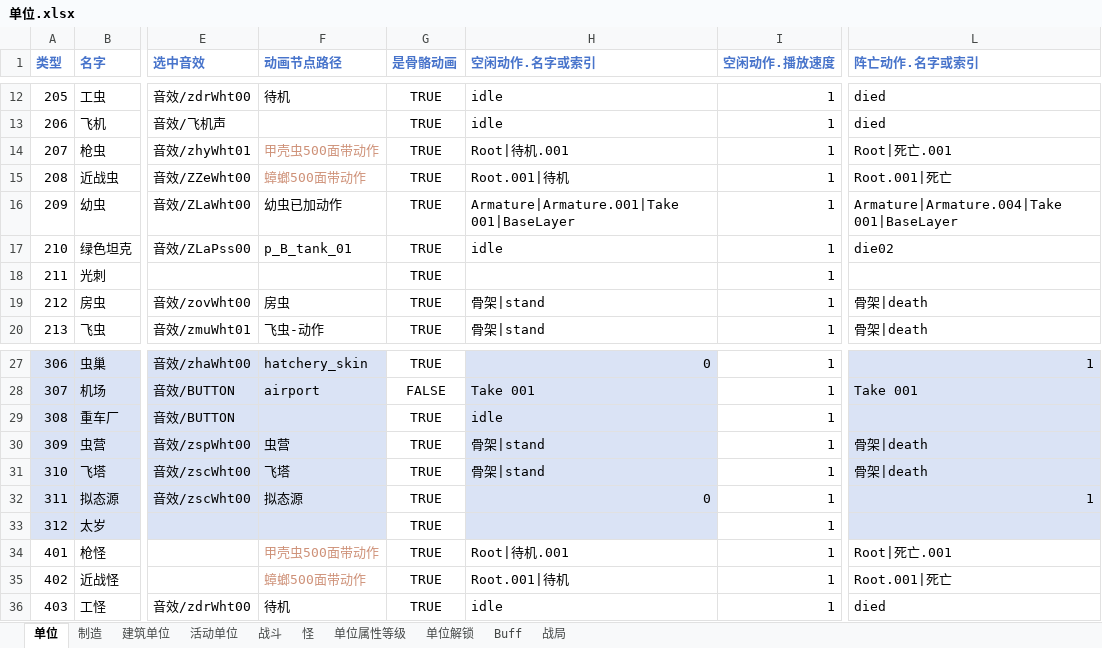
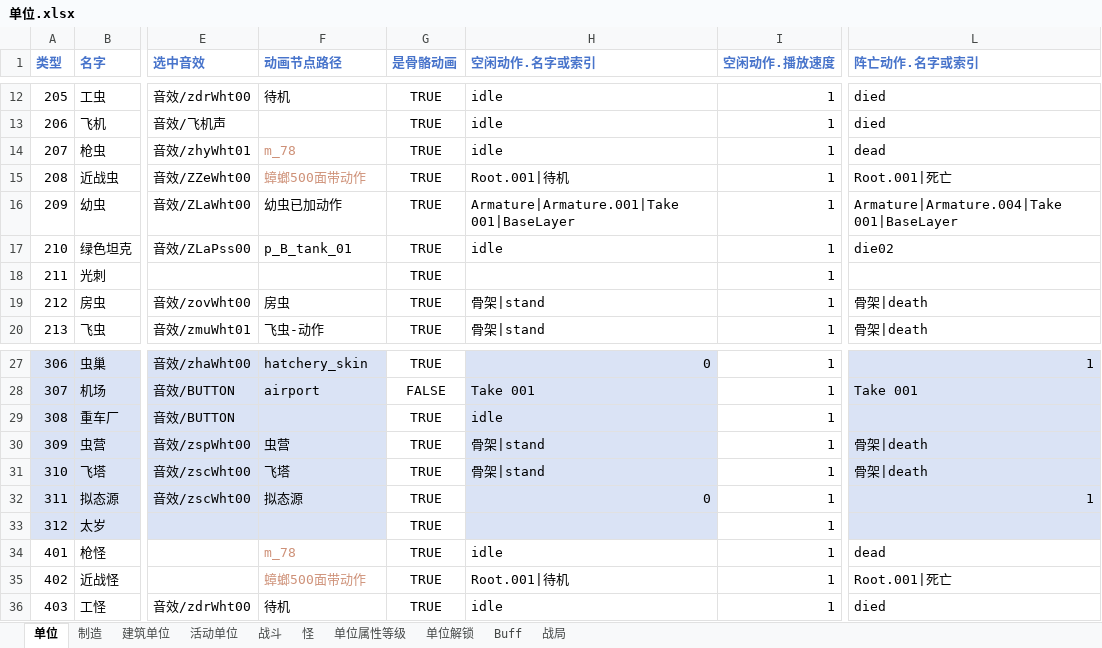
Before and after one commit to 544898458/Iocp20Coroutine, an Excel workbook: Iocp20Coroutine/表/单位.xlsx, sheet 单位, drawn as a sheet; only a part is shown, gaps mark what is left out; values as stored, in another font and other column widths than the file's, no borders; the diff names each change by its address in the sheet, - before the commit and + after, or states it on an @@ line.

```diff
--- a/Iocp20Coroutine/表/单位.xlsx (sheet 单位)
+++ b/Iocp20Coroutine/表/单位.xlsx (sheet 单位)
-F14 (动画节点路径): 甲壳虫500面带动作
+F14 (动画节点路径): m_78
-H14 (空闲动作.名字或索引): Root|待机.001
+H14 (空闲动作.名字或索引): idle
-L14 (阵亡动作.名字或索引): Root|死亡.001
+L14 (阵亡动作.名字或索引): dead
-F34 (动画节点路径): 甲壳虫500面带动作
+F34 (动画节点路径): m_78
-H34 (空闲动作.名字或索引): Root|待机.001
+H34 (空闲动作.名字或索引): idle
-L34 (阵亡动作.名字或索引): Root|死亡.001
+L34 (阵亡动作.名字或索引): dead
```
Also changed, not shown: sheet 活动单位, sheet 战斗, 8 other files.
